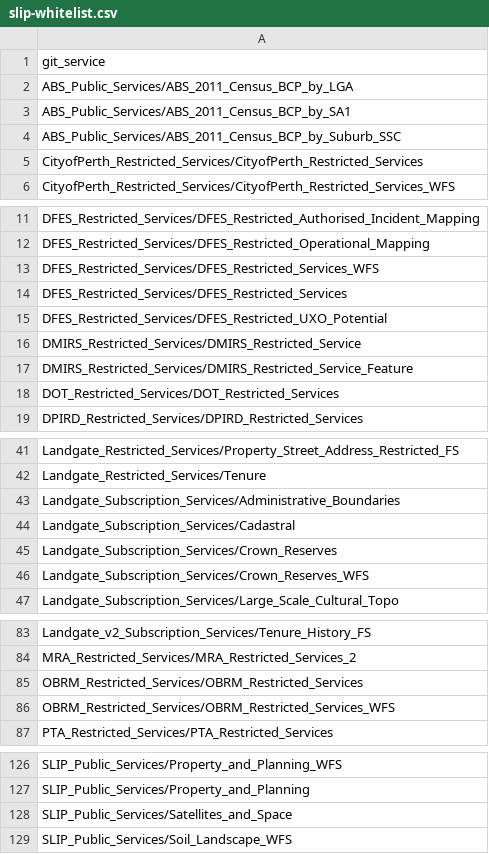
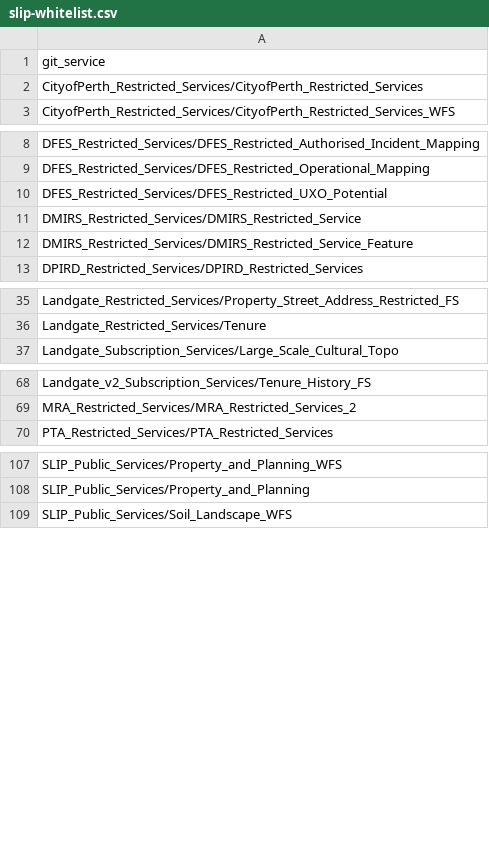
Before and after one commit to datawagovau/slip-harvester-whitelist, a CSV file: slip-whitelist.csv, drawn as a sheet; only a part is shown, gaps mark what is left out; the diff covers the shown part only.

Commit message:
Update slip-whitelist.csv

```diff
--- a/slip-whitelist.csv
+++ b/slip-whitelist.csv
@@ -1,5 +1,2 @@
 git_service
-ABS_Public_Services/ABS_2011_Census_BCP_by_LGA
-ABS_Public_Services/ABS_2011_Census_BCP_by_SA1
-ABS_Public_Services/ABS_2011_Census_BCP_by_Suburb_SSC
 CityofPerth_Restricted_Services/CityofPerth_Restricted_Services
@@ -12,4 +9,2 @@ DFES_Restricted_Services/DFES_Restricted_Authorised_Incident_Mapping
 DFES_Restricted_Services/DFES_Restricted_Operational_Mapping
-DFES_Restricted_Services/DFES_Restricted_Services_WFS
-DFES_Restricted_Services/DFES_Restricted_Services
 DFES_Restricted_Services/DFES_Restricted_UXO_Potential
@@ -17,3 +12,2 @@ DMIRS_Restricted_Services/DMIRS_Restricted_Service
 DMIRS_Restricted_Services/DMIRS_Restricted_Service_Feature
-DOT_Restricted_Services/DOT_Restricted_Services
 DPIRD_Restricted_Services/DPIRD_Restricted_Services
@@ -42,6 +36,2 @@ Landgate_Restricted_Services/Property_Street_Address_Restricted_FS
 Landgate_Restricted_Services/Tenure
-Landgate_Subscription_Services/Administrative_Boundaries
-Landgate_Subscription_Services/Cadastral
-Landgate_Subscription_Services/Crown_Reserves
-Landgate_Subscription_Services/Crown_Reserves_WFS
 Landgate_Subscription_Services/Large_Scale_Cultural_Topo
@@ -84,4 +69,2 @@ Landgate_v2_Subscription_Services/Tenure_History_FS
 MRA_Restricted_Services/MRA_Restricted_Services_2
-OBRM_Restricted_Services/OBRM_Restricted_Services
-OBRM_Restricted_Services/OBRM_Restricted_Services_WFS
 PTA_Restricted_Services/PTA_Restricted_Services
@@ -127,3 +108,2 @@ SLIP_Public_Services/Property_and_Planning_WFS
 SLIP_Public_Services/Property_and_Planning
-SLIP_Public_Services/Satellites_and_Space
 SLIP_Public_Services/Soil_Landscape_WFS
```
Also changed, not shown: 3 added rows and 10 removed rows elsewhere in this file.
